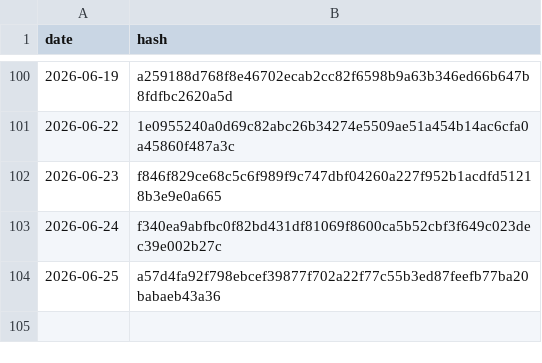
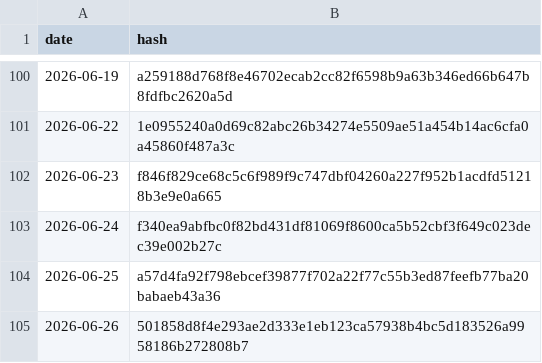
Before and after one commit to BibhaCoder/AAPIS-Audit-Log, a CSV file: audit_log.csv, drawn as a sheet; only a part is shown, gaps mark what is left out.

Commit message:
Public Audit Update 2026-06-26

```diff
--- a/audit_log.csv
+++ b/audit_log.csv
@@ -104 +104,2 @@ date,hash
 2026-06-25,a57d4fa92f798ebcef39877f702a22f77c55b3ed87feefb77ba20babaeb43a36
+2026-06-26,501858d8f4e293ae2d333e1eb123ca57938b4bc5d183526a9958186b272808b7
```
